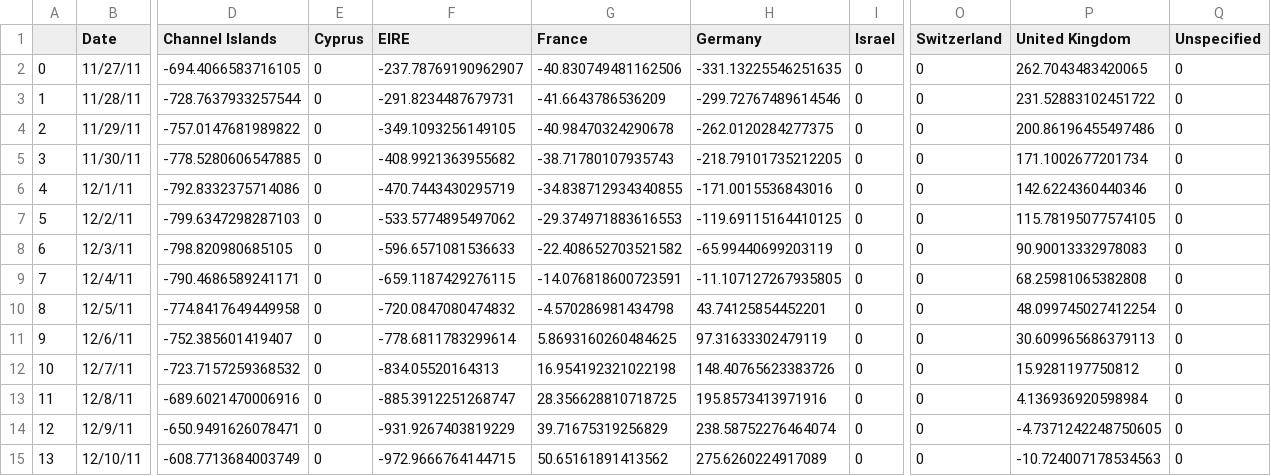
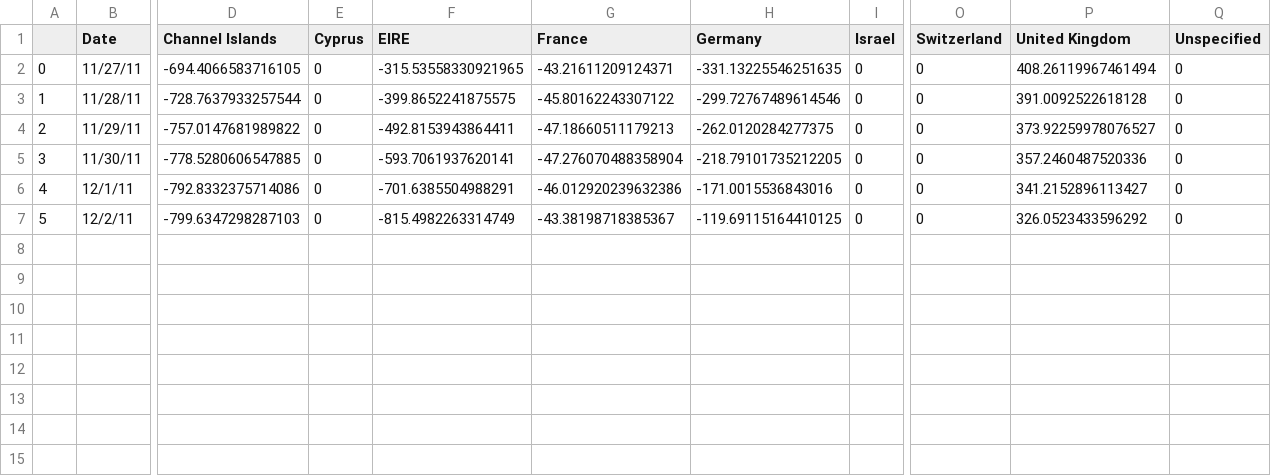
Before and after one commit to mynameisvinn/Shelf-Engine, a CSV file: results/22197.csv, drawn as a sheet; only a part is shown, gaps mark what is left out; rows hold the shown columns only; the diff names each change by its address in the sheet, - before the commit and + after, or states it on an @@ line.

```diff
--- a/results/22197.csv
+++ b/results/22197.csv
-F2 (EIRE): -237.78769190962907
+F2 (EIRE): -315.53558330921965
-G2 (France): -40.830749481162506
+G2 (France): -43.21611209124371
-P2 (United Kingdom): 262.7043483420065
+P2 (United Kingdom): 408.26119967461494
-F3 (EIRE): -291.8234487679731
+F3 (EIRE): -399.8652241875575
-G3 (France): -41.6643786536209
+G3 (France): -45.80162243307122
-P3 (United Kingdom): 231.52883102451722
+P3 (United Kingdom): 391.0092522618128
-F4 (EIRE): -349.1093256149105
+F4 (EIRE): -492.8153943864411
-G4 (France): -40.98470324290678
+G4 (France): -47.18660511179213
-P4 (United Kingdom): 200.86196455497486
+P4 (United Kingdom): 373.92259978076527
-F5 (EIRE): -408.9921363955682
+F5 (EIRE): -593.7061937620141
-G5 (France): -38.71780107935743
+G5 (France): -47.276070488358904
-P5 (United Kingdom): 171.1002677201734
+P5 (United Kingdom): 357.2460487520336
-F6 (EIRE): -470.7443430295719
+F6 (EIRE): -701.6385504988291
-G6 (France): -34.838712934340855
+G6 (France): -46.012920239632386
-P6 (United Kingdom): 142.6224360440346
+P6 (United Kingdom): 341.2152896113427
-F7 (EIRE): -533.5774895497062
+F7 (EIRE): -815.4982263314749
-G7 (France): -29.374971883616553
+G7 (France): -43.38198718385367
-P7 (United Kingdom): 115.78195077574105
+P7 (United Kingdom): 326.0523433596292
-row 8: 6 | 12/3/11 | -798.820980685105 | 0 | -596.6571081536633 | -22.408652703521582 | -65.99440699203119 | 0 | 0 | 90.90013332978083 | 0
-row 9: 7 | 12/4/11 | -790.4686589241171 | 0 | -659.1187429276115 | -14.076818600723591 | -11.107127267935805 | 0 | 0 | 68.25981065382808 | 0
-row 10: 8 | 12/5/11 | -774.8417649449958 | 0 | -720.0847080474832 | -4.570286981434798 | 43.74125854452201 | 0 | 0 | 48.099745027412254 | 0
-row 11: 9 | 12/6/11 | -752.385601419407 | 0 | -778.6811783299614 | 5.8693160260484625 | 97.31633302479119 | 0 | 0 | 30.609965686379113 | 0
-row 12: 10 | 12/7/11 | -723.7157259368532 | 0 | -834.05520164313 | 16.954192321022198 | 148.40765623383726 | 0 | 0 | 15.9281197750812 | 0
-row 13: 11 | 12/8/11 | -689.6021470006916 | 0 | -885.3912251268747 | 28.356628810718725 | 195.8573413971916 | 0 | 0 | 4.136936920598984 | 0
-row 14: 12 | 12/9/11 | -650.9491626078471 | 0 | -931.9267403819229 | 39.71675319256829 | 238.58752276464074 | 0 | 0 | -4.7371242248750605 | 0
-row 15: 13 | 12/10/11 | -608.7713684003749 | 0 | -972.9666764144715 | 50.65161891413562 | 275.6260224917089 | 0 | 0 | -10.724007178534563 | 0
```
Also changed, not shown: results/23084.csv, 4 other files.
